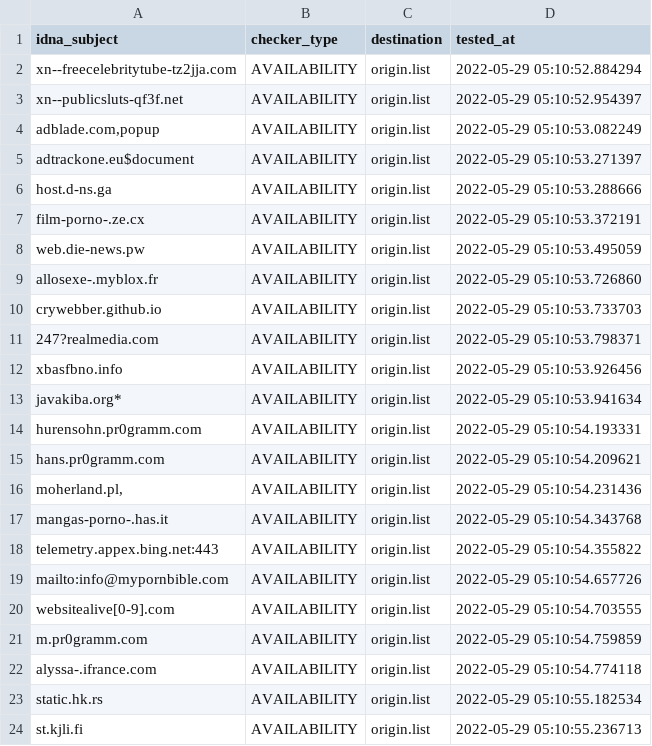
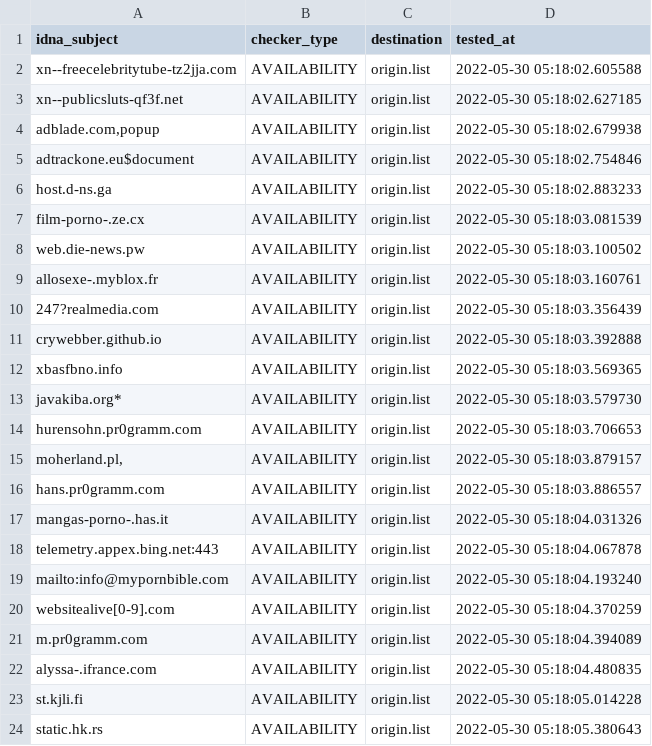
Before and after one commit to dead-hosts/repository-structure, a CSV file: .pyfunceble/inactive.csv, drawn as a sheet.

```diff
--- a/.pyfunceble/inactive.csv
+++ b/.pyfunceble/inactive.csv
@@ -1,24 +1,24 @@
 idna_subject,checker_type,destination,tested_at
-xn--freecelebritytube-tz2jja.com,AVAILABILITY,origin.list,2022-05-29 05:10:52.884294
-xn--publicsluts-qf3f.net,AVAILABILITY,origin.list,2022-05-29 05:10:52.954397
-"adblade.com,popup",AVAILABILITY,origin.list,2022-05-29 05:10:53.082249
-adtrackone.eu$document,AVAILABILITY,origin.list,2022-05-29 05:10:53.271397
-host.d-ns.ga,AVAILABILITY,origin.list,2022-05-29 05:10:53.288666
-film-porno-.ze.cx,AVAILABILITY,origin.list,2022-05-29 05:10:53.372191
-web.die-news.pw,AVAILABILITY,origin.list,2022-05-29 05:10:53.495059
-allosexe-.myblox.fr,AVAILABILITY,origin.list,2022-05-29 05:10:53.726860
-crywebber.github.io,AVAILABILITY,origin.list,2022-05-29 05:10:53.733703
-247?realmedia.com,AVAILABILITY,origin.list,2022-05-29 05:10:53.798371
-xbasfbno.info,AVAILABILITY,origin.list,2022-05-29 05:10:53.926456
-javakiba.org*,AVAILABILITY,origin.list,2022-05-29 05:10:53.941634
-hurensohn.pr0gramm.com,AVAILABILITY,origin.list,2022-05-29 05:10:54.193331
-hans.pr0gramm.com,AVAILABILITY,origin.list,2022-05-29 05:10:54.209621
-"moherland.pl,",AVAILABILITY,origin.list,2022-05-29 05:10:54.231436
-mangas-porno-.has.it,AVAILABILITY,origin.list,2022-05-29 05:10:54.343768
-telemetry.appex.bing.net:443,AVAILABILITY,origin.list,2022-05-29 05:10:54.355822
-mailto:info@mypornbible.com,AVAILABILITY,origin.list,2022-05-29 05:10:54.657726
-websitealive[0-9].com,AVAILABILITY,origin.list,2022-05-29 05:10:54.703555
-m.pr0gramm.com,AVAILABILITY,origin.list,2022-05-29 05:10:54.759859
-alyssa-.ifrance.com,AVAILABILITY,origin.list,2022-05-29 05:10:54.774118
-static.hk.rs,AVAILABILITY,origin.list,2022-05-29 05:10:55.182534
-st.kjli.fi,AVAILABILITY,origin.list,2022-05-29 05:10:55.236713
+xn--freecelebritytube-tz2jja.com,AVAILABILITY,origin.list,2022-05-30 05:18:02.605588
+xn--publicsluts-qf3f.net,AVAILABILITY,origin.list,2022-05-30 05:18:02.627185
+"adblade.com,popup",AVAILABILITY,origin.list,2022-05-30 05:18:02.679938
+adtrackone.eu$document,AVAILABILITY,origin.list,2022-05-30 05:18:02.754846
+host.d-ns.ga,AVAILABILITY,origin.list,2022-05-30 05:18:02.883233
+film-porno-.ze.cx,AVAILABILITY,origin.list,2022-05-30 05:18:03.081539
+web.die-news.pw,AVAILABILITY,origin.list,2022-05-30 05:18:03.100502
+allosexe-.myblox.fr,AVAILABILITY,origin.list,2022-05-30 05:18:03.160761
+247?realmedia.com,AVAILABILITY,origin.list,2022-05-30 05:18:03.356439
+crywebber.github.io,AVAILABILITY,origin.list,2022-05-30 05:18:03.392888
+xbasfbno.info,AVAILABILITY,origin.list,2022-05-30 05:18:03.569365
+javakiba.org*,AVAILABILITY,origin.list,2022-05-30 05:18:03.579730
+hurensohn.pr0gramm.com,AVAILABILITY,origin.list,2022-05-30 05:18:03.706653
+"moherland.pl,",AVAILABILITY,origin.list,2022-05-30 05:18:03.879157
+hans.pr0gramm.com,AVAILABILITY,origin.list,2022-05-30 05:18:03.886557
+mangas-porno-.has.it,AVAILABILITY,origin.list,2022-05-30 05:18:04.031326
+telemetry.appex.bing.net:443,AVAILABILITY,origin.list,2022-05-30 05:18:04.067878
+mailto:info@mypornbible.com,AVAILABILITY,origin.list,2022-05-30 05:18:04.193240
+websitealive[0-9].com,AVAILABILITY,origin.list,2022-05-30 05:18:04.370259
+m.pr0gramm.com,AVAILABILITY,origin.list,2022-05-30 05:18:04.394089
+alyssa-.ifrance.com,AVAILABILITY,origin.list,2022-05-30 05:18:04.480835
+st.kjli.fi,AVAILABILITY,origin.list,2022-05-30 05:18:05.014228
+static.hk.rs,AVAILABILITY,origin.list,2022-05-30 05:18:05.380643
```
Also changed, not shown: 11 other files.
